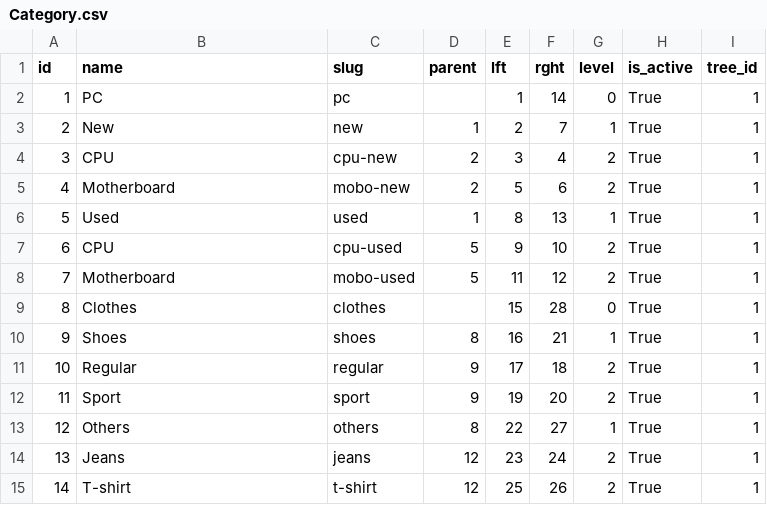
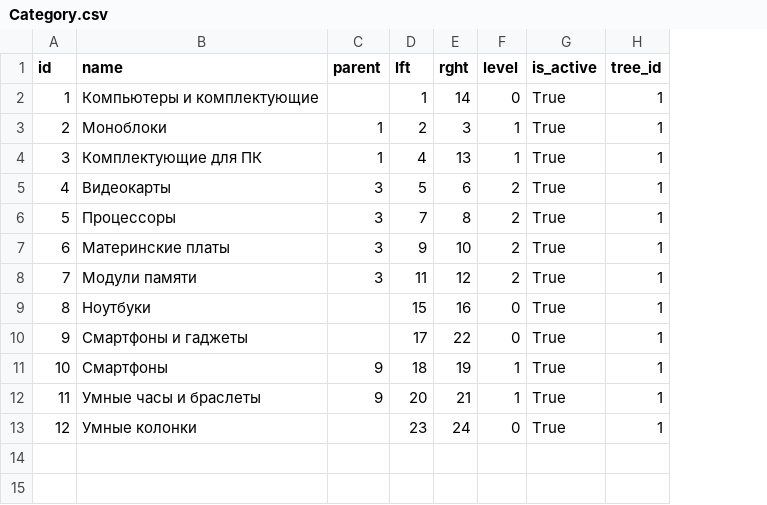
Before and after one commit to wenerikk5/shop_app, a CSV file: data/Category.csv, drawn as a sheet; removed rows and columns are numbered as before the commit, all else as after; the diff names each change by its address in the sheet, - before the commit and + after, or states it on an @@ line.

```diff
--- a/data/Category.csv
+++ b/data/Category.csv
-column C (slug), rows 2-3: pc | new; row 5: mobo-new; rows 7-9: cpu-used | mobo-used | clothes; row 11: regular; row 14: jeans
-B2 (name): PC
+B2 (name): Компьютеры и комплектующие
-B3 (name): New
+B3 (name): Моноблоки
-E3 (rght): 7
+E3 (rght): 3
-row 4: 3 | CPU | cpu-new | 2 | 3 | 4 | 2 | True | 1
+row 4: 3 | Комплектующие для ПК | 1 | 4 | 13 | 1 | True | 1
-B5 (name): Motherboard
+B5 (name): Видеокарты
-C5 (parent): 2
+C5 (parent): 3
-row 6: 5 | Used | used | 1 | 8 | 13 | 1 | True | 1
+row 6: 5 | Процессоры | 3 | 7 | 8 | 2 | True | 1
-B7 (name): CPU
+B7 (name): Материнские платы
-C7:C8 (parent): 5
+C7:C8 (parent): 3
-B8 (name): Motherboard
+B8 (name): Модули памяти
-B9 (name): Clothes
+B9 (name): Ноутбуки
-E9 (rght): 28
+E9 (rght): 16
-row 10: 9 | Shoes | shoes | 8 | 16 | 21 | 1 | True | 1
@@ column A (id) renumbered between rows 10 and 13 @@
-B10 (name): Regular
+B10 (name): Смартфоны и гаджеты
-C10 (parent): 9
+C10 (parent): (empty)
-E10 (rght): 18
+E10 (rght): 22
-F10 (level): 2
+F10 (level): 0
-row 12: 11 | Sport | sport | 9 | 19 | 20 | 2 | True | 1
-row 13: 12 | Others | others | 8 | 22 | 27 | 1 | True | 1
+row 11: 10 | Смартфоны | 9 | 18 | 19 | 1 | True | 1
+row 12: 11 | Умные часы и браслеты | 9 | 20 | 21 | 1 | True | 1
-B13 (name): Jeans
+B13 (name): Умные колонки
-C13 (parent): 12
+C13 (parent): (empty)
-F13 (level): 2
+F13 (level): 0
-row 15: 14 | T-shirt | t-shirt | 12 | 25 | 26 | 2 | True | 1
```
Also changed, not shown: data/ProductAttributeValue.csv, data/ProductItem.csv, 21 other files.
